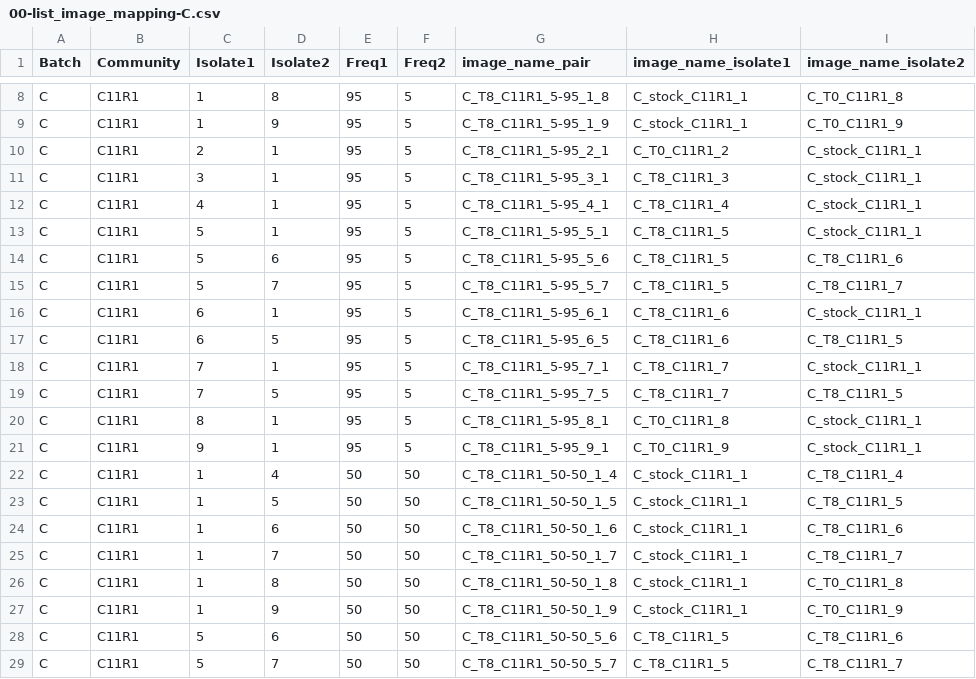
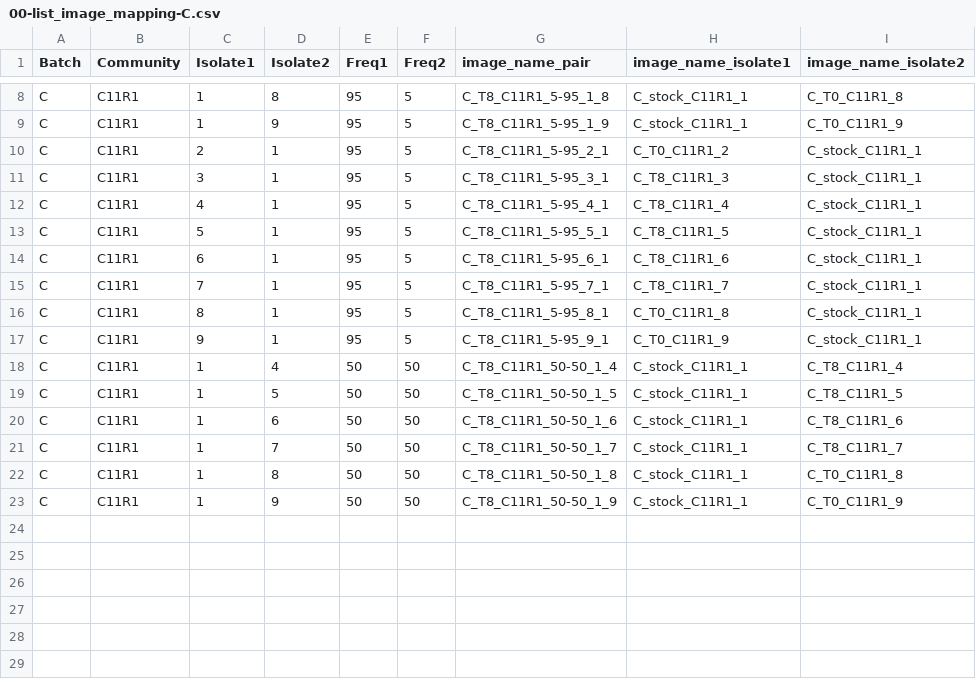
Before and after one commit to Chang-Yu-Chang/emergent-coexistence, a CSV file: image_scripts/mapping_files/00-list_image_mapping-C.csv, drawn as a sheet; only a part is shown, gaps mark what is left out.

```diff
--- a/image_scripts/mapping_files/00-list_image_mapping-C.csv
+++ b/image_scripts/mapping_files/00-list_image_mapping-C.csv
@@ -13,8 +13,4 @@ C,C11R1,4,1,95,5,C_T8_C11R1_5-95_4_1,C_T8_C11R1_4,C_stock_C11R1_1
 C,C11R1,5,1,95,5,C_T8_C11R1_5-95_5_1,C_T8_C11R1_5,C_stock_C11R1_1
-C,C11R1,5,6,95,5,C_T8_C11R1_5-95_5_6,C_T8_C11R1_5,C_T8_C11R1_6
-C,C11R1,5,7,95,5,C_T8_C11R1_5-95_5_7,C_T8_C11R1_5,C_T8_C11R1_7
 C,C11R1,6,1,95,5,C_T8_C11R1_5-95_6_1,C_T8_C11R1_6,C_stock_C11R1_1
-C,C11R1,6,5,95,5,C_T8_C11R1_5-95_6_5,C_T8_C11R1_6,C_T8_C11R1_5
 C,C11R1,7,1,95,5,C_T8_C11R1_5-95_7_1,C_T8_C11R1_7,C_stock_C11R1_1
-C,C11R1,7,5,95,5,C_T8_C11R1_5-95_7_5,C_T8_C11R1_7,C_T8_C11R1_5
 C,C11R1,8,1,95,5,C_T8_C11R1_5-95_8_1,C_T0_C11R1_8,C_stock_C11R1_1
@@ -27,3 +23 @@ C,C11R1,1,8,50,50,C_T8_C11R1_50-50_1_8,C_stock_C11R1_1,C_T0_C11R1_8
 C,C11R1,1,9,50,50,C_T8_C11R1_50-50_1_9,C_stock_C11R1_1,C_T0_C11R1_9
-C,C11R1,5,6,50,50,C_T8_C11R1_50-50_5_6,C_T8_C11R1_5,C_T8_C11R1_6
-C,C11R1,5,7,50,50,C_T8_C11R1_50-50_5_7,C_T8_C11R1_5,C_T8_C11R1_7
```
Also changed, not shown: image_scripts/mapping_files/00-list_image_mapping-B2.csv, image_scripts/mapping_files/00-list_image_mapping-D.csv, 34 other files.
